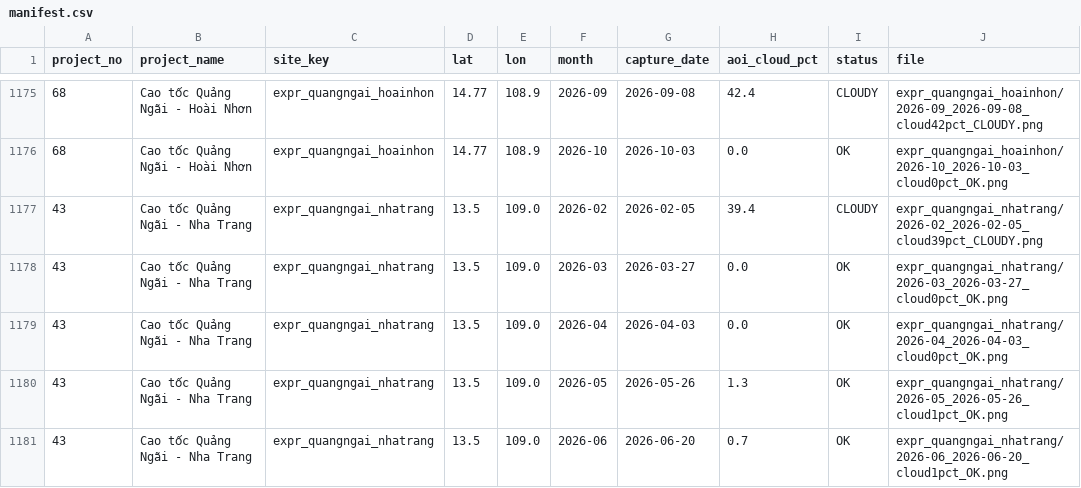
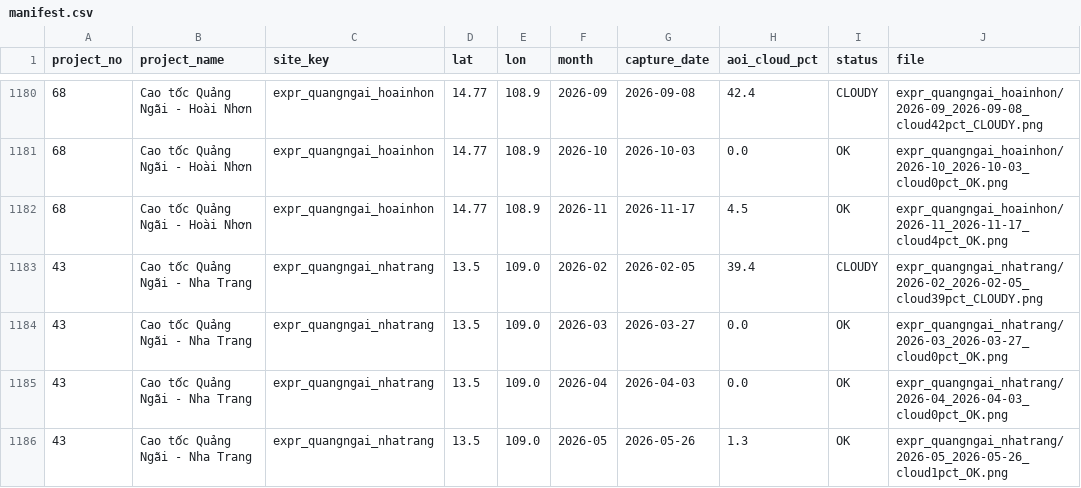
Before and after one commit to snowwhitetrading/infra, a CSV file: satellite_export/manifest.csv, drawn as a sheet; only a part is shown, gaps mark what is left out; the shorter side is filled out with more unchanged rows; the diff covers the shown part only; the diff names each change by its address in the sheet, - before the commit and + after, or states it on an @@ line.

```diff
--- a/satellite_export/manifest.csv
+++ b/satellite_export/manifest.csv
+row 1182: 68 | Cao tốc Quảng Ngãi - Hoài Nhơn | expr_quangngai_hoainhon | 14.77 | 108.9 | 2026-11 | 2026-11-17 | 4.5 | OK | expr_quangngai_hoainhon/2026-11_2026-11-17_cloud4pct_OK.png
```
Also changed, not shown: 9 added rows elsewhere in this file, 10 other files.
